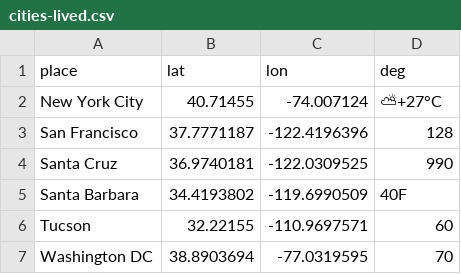
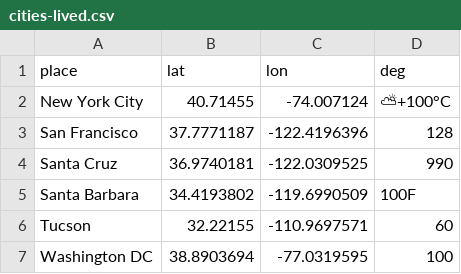
Before and after one commit to yourappi/yourappi.github.io, a CSV file: cities-lived.csv, drawn as a sheet; the diff names each change by its address in the sheet, - before the commit and + after, or states it on an @@ line.

Commit message:
Update cities-lived.csv

```diff
--- a/cities-lived.csv
+++ b/cities-lived.csv
-D2 (deg): ⛅+27°C
+D2 (deg): ⛅+100°C
-D5 (deg): 40F
+D5 (deg): 100F
-D7 (deg): 70
+D7 (deg): 100
```
